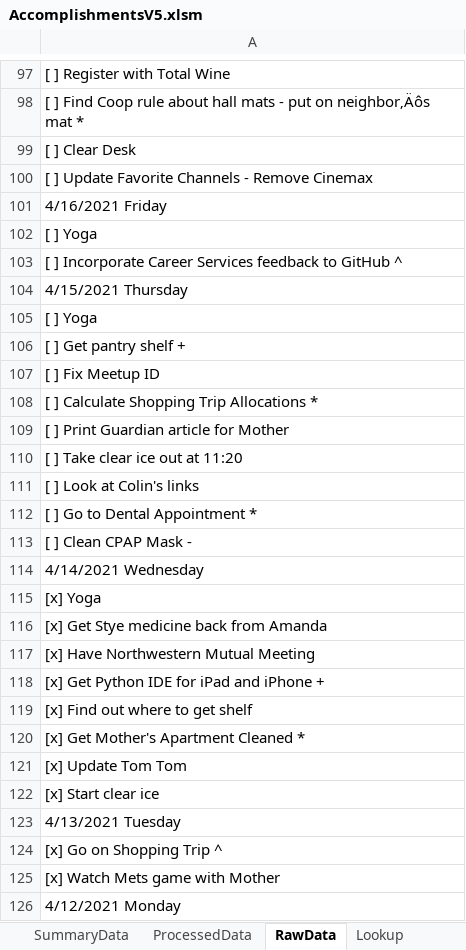
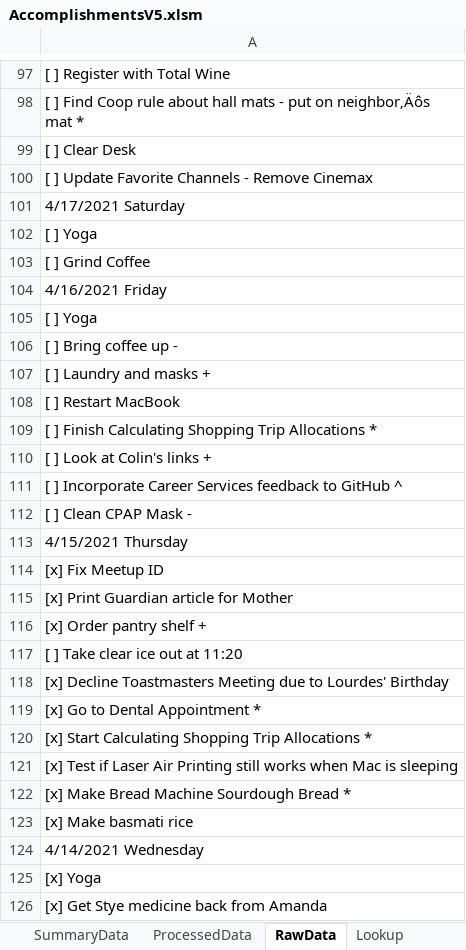
Before and after one commit to vflopez77/Accomplishments, an Excel workbook: AccomplishmentsV5.xlsm, sheet RawData, drawn as a sheet; only a part is shown, gaps mark what is left out; the shorter side is filled out with more unchanged rows; values as stored, in another font and other column widths than the file's, no borders; removed rows and columns are numbered as before the commit, all else as after; the diff names each change by its address in the sheet, - before the commit and + after, or states it on an @@ line.

```diff
--- a/AccomplishmentsV5.xlsm (sheet RawData)
+++ b/AccomplishmentsV5.xlsm (sheet RawData)
+row 101: 4/17/2021 Saturday
+row 102: [ ] Yoga
+row 103: [ ] Grind Coffee
+row 106: [ ] Bring coffee up -
+row 107: [ ] Laundry and masks +
+row 108: [ ] Restart MacBook
+row 109: [ ] Finish Calculating Shopping Trip Allocations *
+row 110: [ ] Look at Colin's links +
+row 112: [ ] Clean CPAP Mask -
-A114: [ ] Yoga
+A114: [x] Fix Meetup ID
-A115: [ ] Get pantry shelf +
+A115: [x] Print Guardian article for Mother
-A116: [ ] Fix Meetup ID
+A116: [x] Order pantry shelf +
-row 108: [ ] Calculate Shopping Trip Allocations *
-row 109: [ ] Print Guardian article for Mother
-A118: [ ] Look at Colin's links
+A118: [x] Decline Toastmasters Meeting due to Lourdes' Birthday
-A119: [ ] Go to Dental Appointment *
+A119: [x] Go to Dental Appointment *
-A120: [ ] Clean CPAP Mask -
+A120: [x] Start Calculating Shopping Trip Allocations *
+row 121: [x] Test if Laser Air Printing still works when Mac is sleeping
+row 122: [x] Make Bread Machine Sourdough Bread *
+row 123: [x] Make basmati rice
```
Also changed, not shown: sheet ProcessedData, sheet Summary, sheet SummaryData, formulas that keep their value, charts or pictures, 2 other files.
